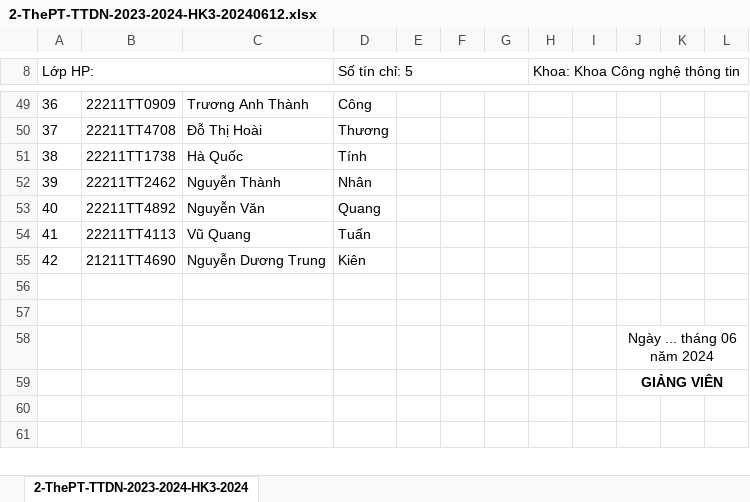
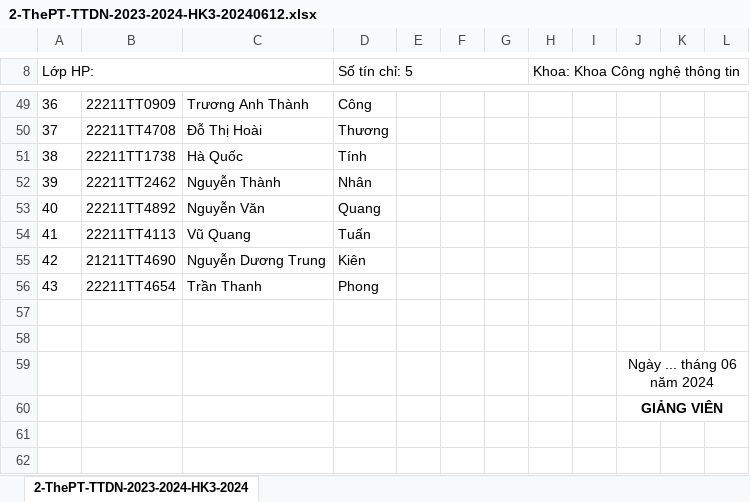
Before and after one commit to tailieuweb/project-fit, an Excel workbook: 8-courses/2023-2024-HK3-TTDN/2-ThePT-TTDN-2023-2024-HK3-20240612.xlsx, sheet 2-ThePT-TTDN-2023-2024-HK3-2024, drawn as a sheet; only a part is shown, gaps mark what is left out; values as stored, in another font and other column widths than the file's, no borders; the diff names each change by its address in the sheet, - before the commit and + after, or states it on an @@ line.

```diff
--- a/8-courses/2023-2024-HK3-TTDN/2-ThePT-TTDN-2023-2024-HK3-20240612.xlsx (sheet 2-ThePT-TTDN-2023-2024-HK3-2024)
+++ b/8-courses/2023-2024-HK3-TTDN/2-ThePT-TTDN-2023-2024-HK3-20240612.xlsx (sheet 2-ThePT-TTDN-2023-2024-HK3-2024)
+row 56: 43 | 22211TT4654 | Trần Thanh | Phong
```
Also changed, not shown: 8-courses/2023-2024-HK3-TTDN/14-VuNT-TTDN-2023-2024-HK3-20240612.xlsx, 8-courses/2023-2024-HK3-TTDN/7-HangNTM-TTDN-2023-2024-HK3-20240612.xlsx.
